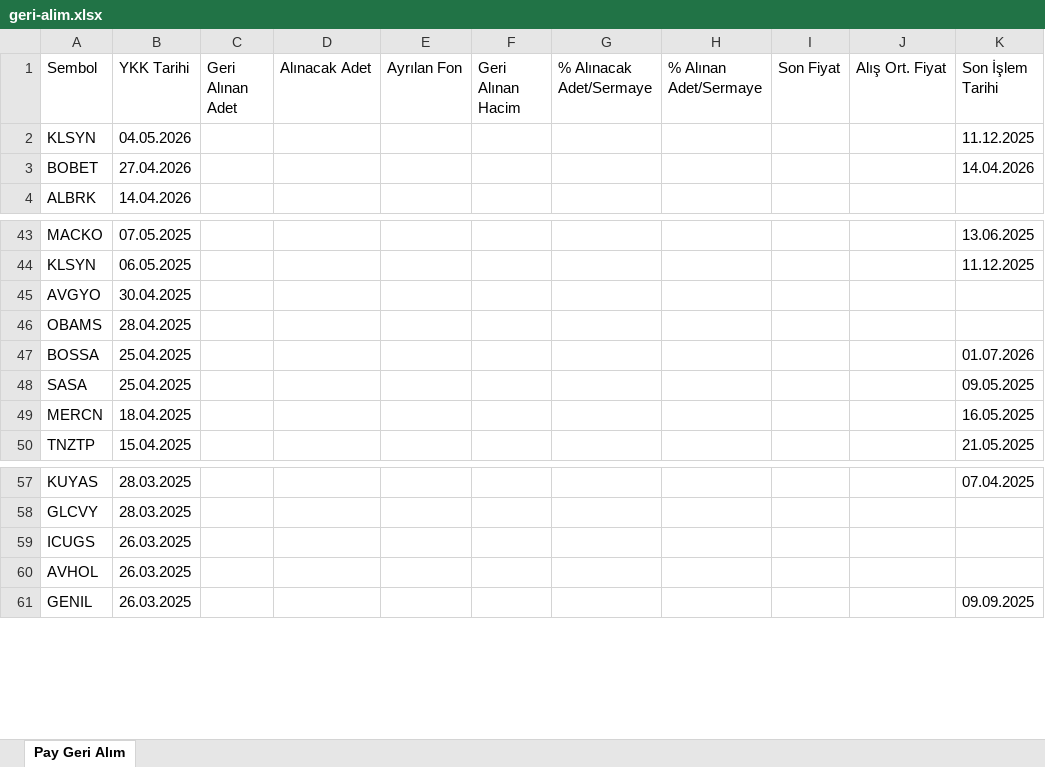
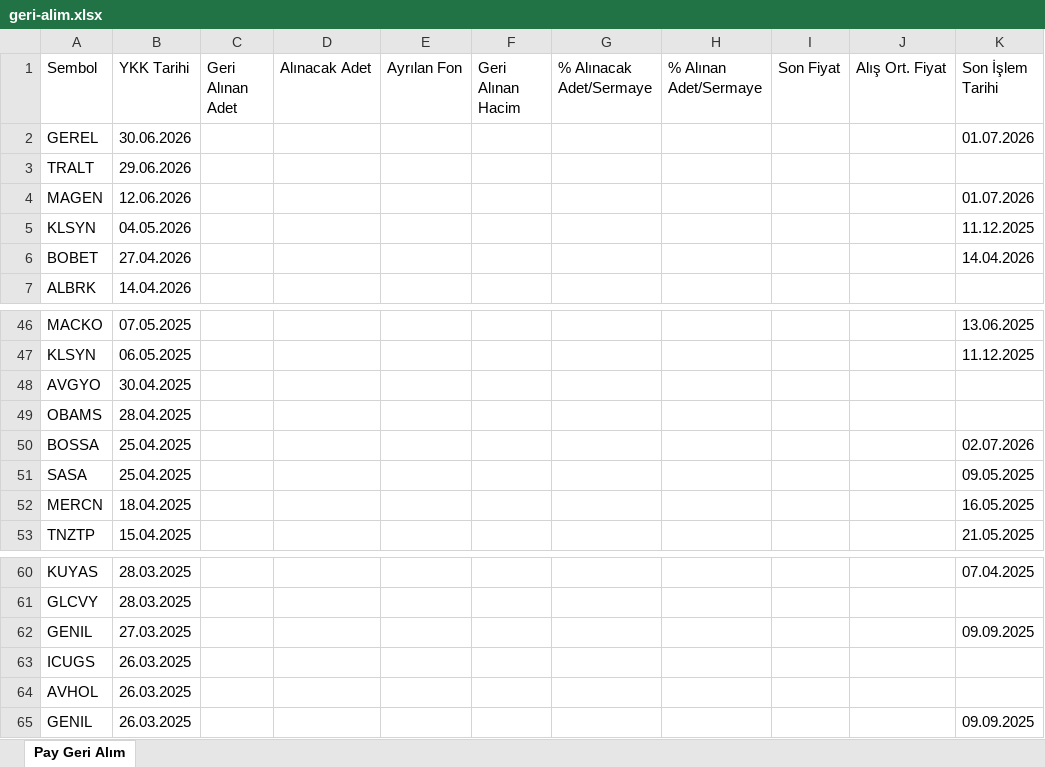
Before and after one commit to Ermana39/hoca-ile-borsa, an Excel workbook: app/borsa/geri-alim-programlari/data/geri-alim.xlsx, sheet Pay Geri Alım, drawn as a sheet; only a part is shown, gaps mark what is left out; values as stored, in another font and other column widths than the file's, no borders; addresses are those after the commit; the diff names each change by its address in the sheet, - before the commit and + after, or states it on an @@ line.

```diff
--- a/app/borsa/geri-alim-programlari/data/geri-alim.xlsx (sheet Pay Geri Alım)
+++ b/app/borsa/geri-alim-programlari/data/geri-alim.xlsx (sheet Pay Geri Alım)
+row 2: GEREL | 30.06.2026 |  |  |  |  |  |  |  |  | 01.07.2026
+row 3: TRALT | 29.06.2026
+row 4: MAGEN | 12.06.2026 |  |  |  |  |  |  |  |  | 01.07.2026
-K50 (Son İşlem Tarihi): 01.07.2026
+K50 (Son İşlem Tarihi): 02.07.2026
+row 62: GENIL | 27.03.2025 |  |  |  |  |  |  |  |  | 09.09.2025
```
Also changed, not shown: app/borsa/dip-zirve-analizi/data/dip-zirve.xlsx, app/borsa/gosterge-taramalari/data/Yükselis-trendi.xlsx, 22 other files.
